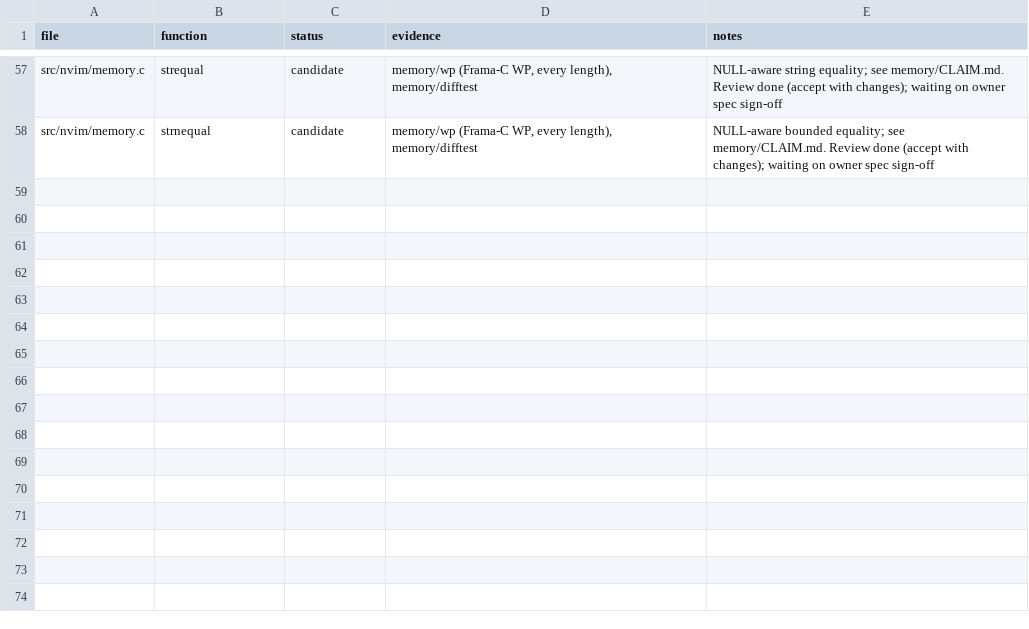
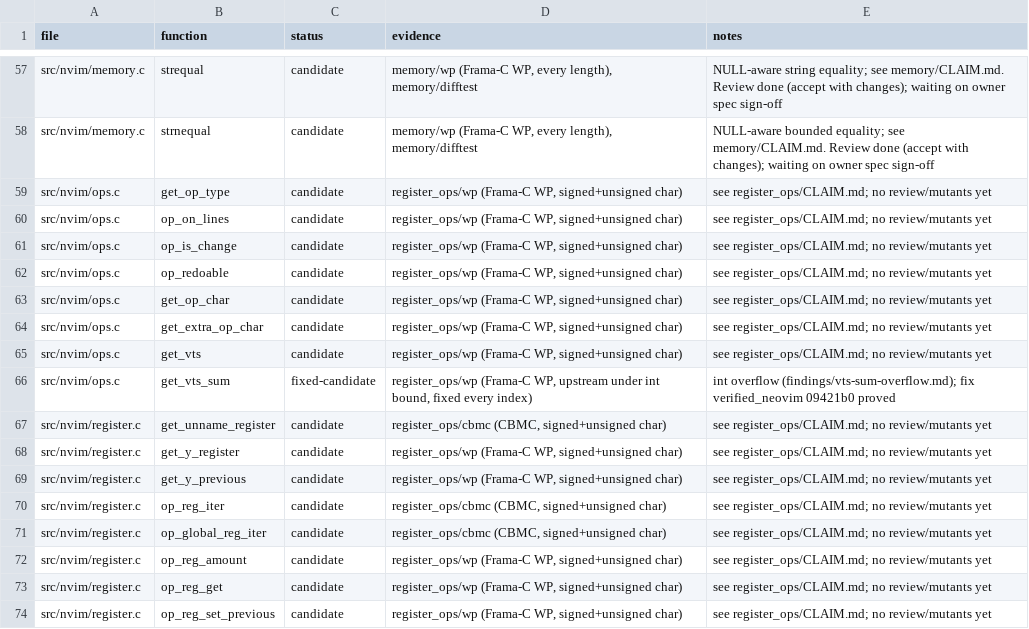
Before and after one commit to blooddimmedtide/neovim_verifier, a TSV file: libraries/neovim/status.tsv, drawn as a sheet; only a part is shown, gaps mark what is left out; the diff names each change by its address in the sheet, - before the commit and + after, or states it on an @@ line.

```diff
--- a/libraries/neovim/status.tsv
+++ b/libraries/neovim/status.tsv
+row 59: src/nvim/ops.c | get_op_type | candidate | register_ops/wp (Frama-C WP, signed+unsigned char) | see register_ops/CLAIM.md; no review/mutants yet
+row 60: src/nvim/ops.c | op_on_lines | candidate | register_ops/wp (Frama-C WP, signed+unsigned char) | see register_ops/CLAIM.md; no review/mutants yet
+row 61: src/nvim/ops.c | op_is_change | candidate | register_ops/wp (Frama-C WP, signed+unsigned char) | see register_ops/CLAIM.md; no review/mutants yet
+row 62: src/nvim/ops.c | op_redoable | candidate | register_ops/wp (Frama-C WP, signed+unsigned char) | see register_ops/CLAIM.md; no review/mutants yet
+row 63: src/nvim/ops.c | get_op_char | candidate | register_ops/wp (Frama-C WP, signed+unsigned char) | see register_ops/CLAIM.md; no review/mutants yet
+row 64: src/nvim/ops.c | get_extra_op_char | candidate | register_ops/wp (Frama-C WP, signed+unsigned char) | see register_ops/CLAIM.md; no review/mutants yet
+row 65: src/nvim/ops.c | get_vts | candidate | register_ops/wp (Frama-C WP, signed+unsigned char) | see register_ops/CLAIM.md; no review/mutants yet
+row 66: src/nvim/ops.c | get_vts_sum | fixed-candidate | register_ops/wp (Frama-C WP, upstream under int bound, fixed every index) | int overflow (findings/vts-sum-overflow.md); fix verified_neovim 09421b0 proved
+row 67: src/nvim/register.c | get_unname_register | candidate | register_ops/cbmc (CBMC, signed+unsigned char) | see register_ops/CLAIM.md; no review/mutants yet
+row 68: src/nvim/register.c | get_y_register | candidate | register_ops/wp (Frama-C WP, signed+unsigned char) | see register_ops/CLAIM.md; no review/mutants yet
+row 69: src/nvim/register.c | get_y_previous | candidate | register_ops/wp (Frama-C WP, signed+unsigned char) | see register_ops/CLAIM.md; no review/mutants yet
+row 70: src/nvim/register.c | op_reg_iter | candidate | register_ops/cbmc (CBMC, signed+unsigned char) | see register_ops/CLAIM.md; no review/mutants yet
+row 71: src/nvim/register.c | op_global_reg_iter | candidate | register_ops/cbmc (CBMC, signed+unsigned char) | see register_ops/CLAIM.md; no review/mutants yet
+row 72: src/nvim/register.c | op_reg_amount | candidate | register_ops/wp (Frama-C WP, signed+unsigned char) | see register_ops/CLAIM.md; no review/mutants yet
+row 73: src/nvim/register.c | op_reg_get | candidate | register_ops/wp (Frama-C WP, signed+unsigned char) | see register_ops/CLAIM.md; no review/mutants yet
+row 74: src/nvim/register.c | op_reg_set_previous | candidate | register_ops/wp (Frama-C WP, signed+unsigned char) | see register_ops/CLAIM.md; no review/mutants yet
```
Also changed, not shown: 13 other files.
